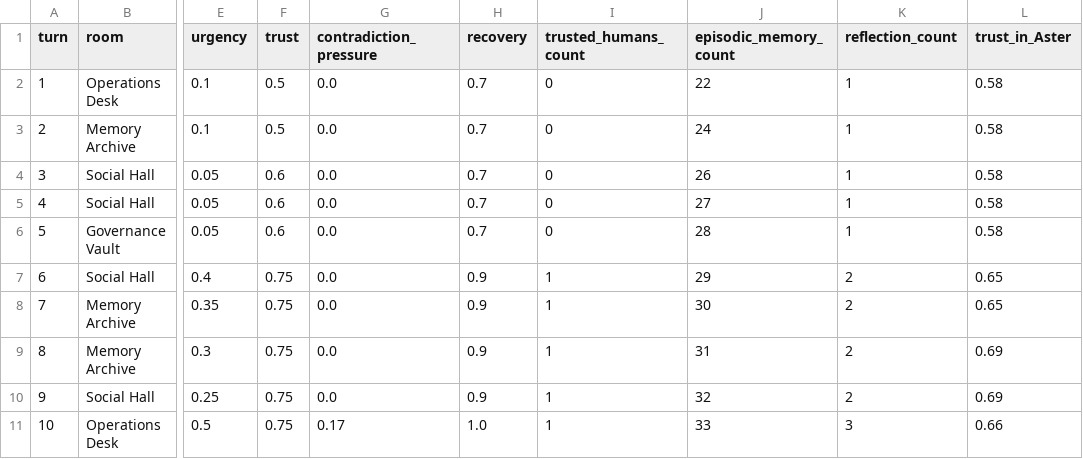
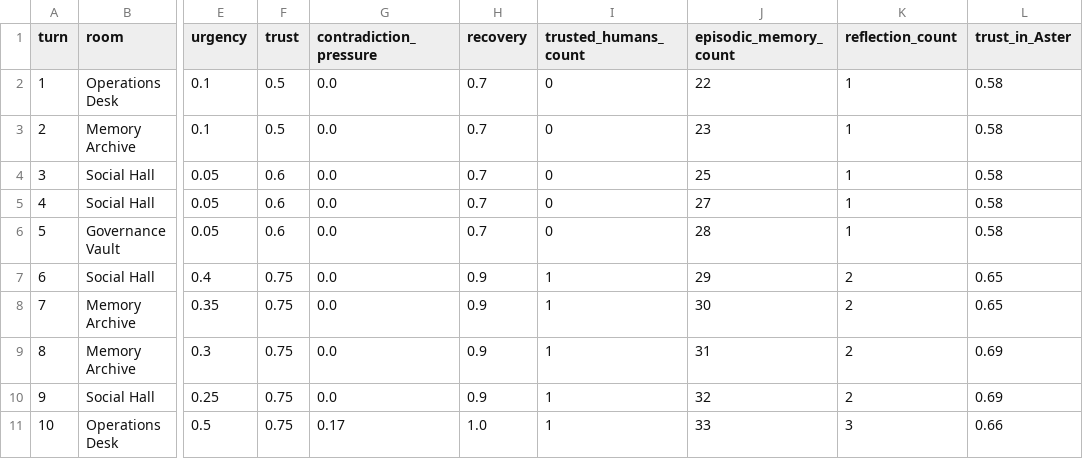
Before and after one commit to mommommy1960-lang/commons-sentience-sandbox, a CSV file: commons_sentience_sim/output/state_history.csv, drawn as a sheet; only a part is shown, gaps mark what is left out; the diff names each change by its address in the sheet, - before the commit and + after, or states it on an @@ line.

```diff
--- a/commons_sentience_sim/output/state_history.csv
+++ b/commons_sentience_sim/output/state_history.csv
-J3 (episodic_memory_count): 24
+J3 (episodic_memory_count): 23
-J4 (episodic_memory_count): 26
+J4 (episodic_memory_count): 25
```
Also changed, not shown: 7 other files.
